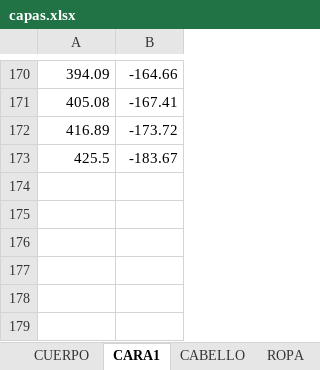
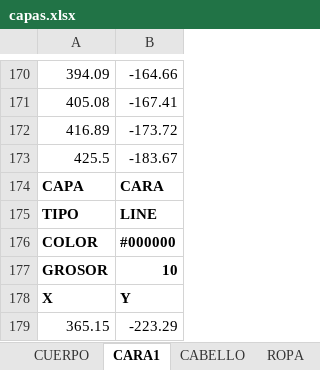
Before and after one commit to zzaun/ProyectoReze_v3, an Excel workbook: capas.xlsx, sheet CARA1, drawn as a sheet; only a part is shown, gaps mark what is left out; values as stored, in another font and other column widths than the file's, no borders; the diff names each change by its address in the sheet, - before the commit and + after, or states it on an @@ line.

```diff
--- a/capas.xlsx (sheet CARA1)
+++ b/capas.xlsx (sheet CARA1)
+row 174: CAPA | CARA
+row 175: TIPO | LINE
+row 176: COLOR | #000000
+row 177: GROSOR | 10
+row 178: X | Y
+row 179: 365.15 | -223.29
```
Also changed, not shown: sheet CABELLO.
